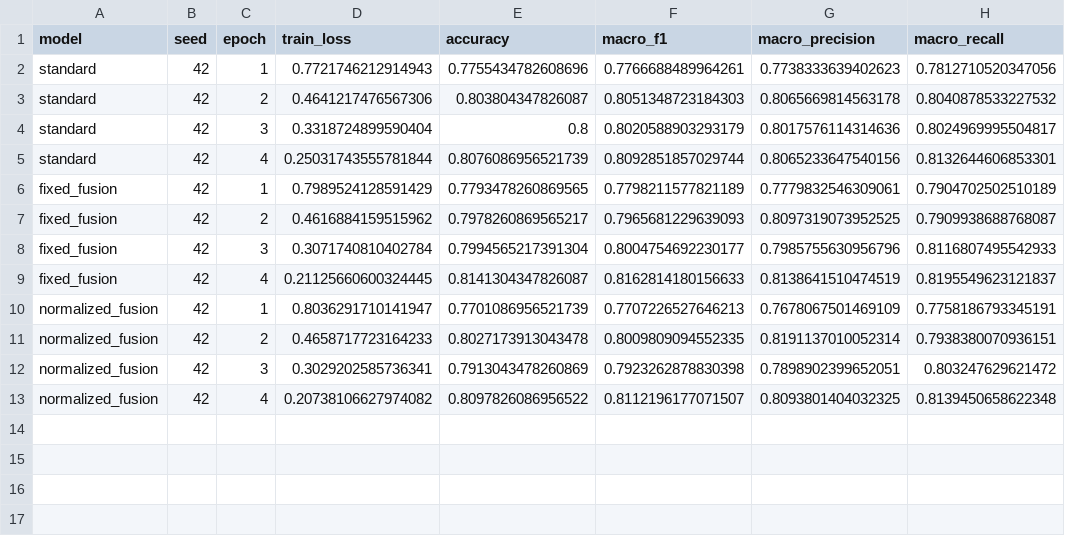
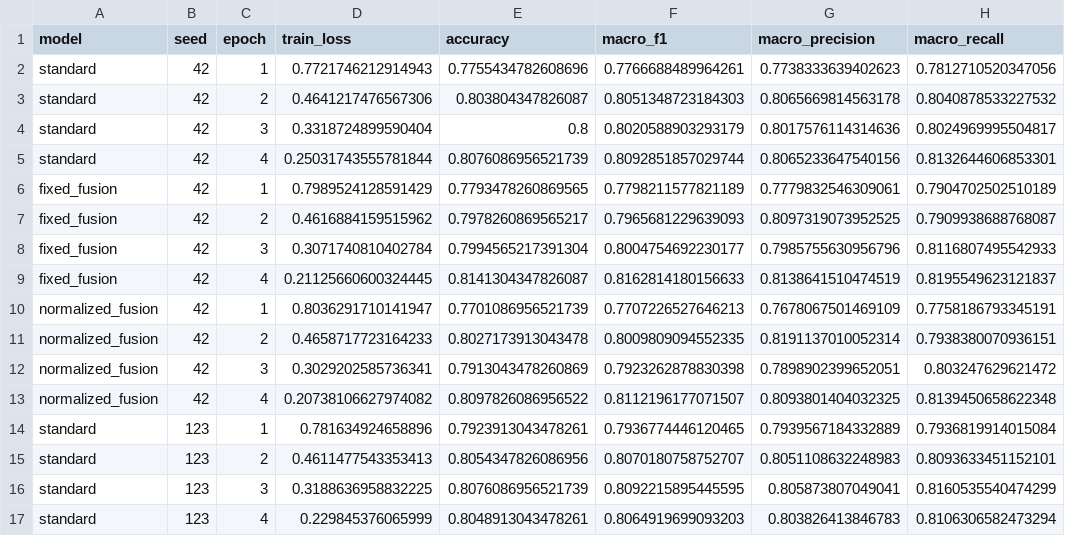
Before and after one commit to ankita6876/bangla-sentiment-research, a CSV file: research_stage6d/tables/stage6d_02_training_history.csv, drawn as a sheet; the diff names each change by its address in the sheet, - before the commit and + after, or states it on an @@ line.

Commit message:
Preserve completed Stage 6D run: standard_seed123

```diff
--- a/research_stage6d/tables/stage6d_02_training_history.csv
+++ b/research_stage6d/tables/stage6d_02_training_history.csv
+row 14: standard | 123 | 1 | 0.781634924658896 | 0.7923913043478261 | 0.7936774446120465 | 0.7939567184332889 | 0.7936819914015084
+row 15: standard | 123 | 2 | 0.4611477543353413 | 0.8054347826086956 | 0.8070180758752707 | 0.8051108632248983 | 0.8093633451152101
+row 16: standard | 123 | 3 | 0.3188636958832225 | 0.8076086956521739 | 0.8092215895445595 | 0.805873807049041 | 0.8160535540474299
+row 17: standard | 123 | 4 | 0.229845376065999 | 0.8048913043478261 | 0.8064919699093203 | 0.803826413846783 | 0.8106306582473294
```
Also changed, not shown: research_stage6d/tables/stage6d_01_seed_results.csv, 1 other file.
